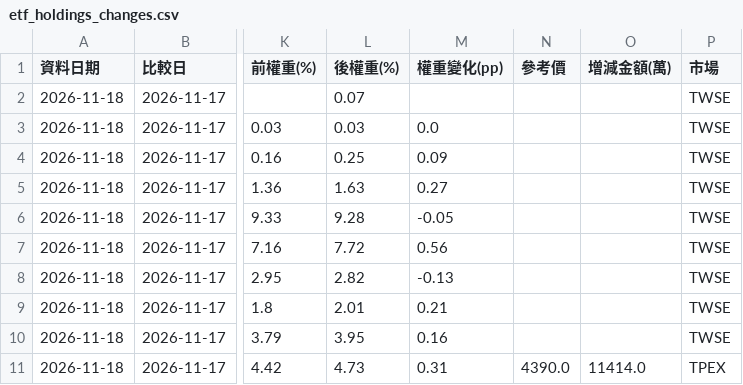
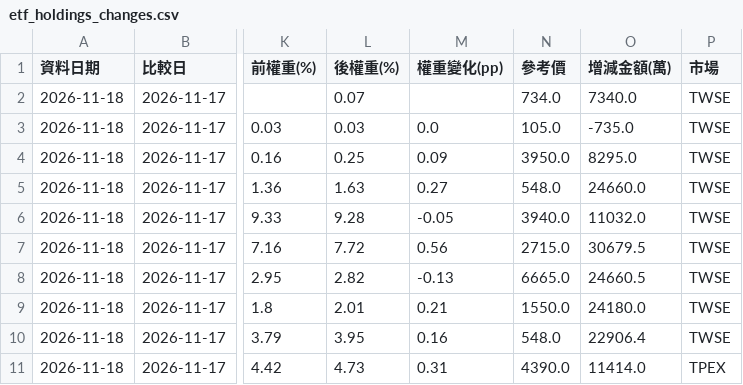
Before and after one commit to jasonlin777/-tw-stock-dashboard, a CSV file: output/etf_holdings_changes.csv, drawn as a sheet; only a part is shown, gaps mark what is left out; the diff names each change by its address in the sheet, - before the commit and + after, or states it on an @@ line.

```diff
--- a/output/etf_holdings_changes.csv
+++ b/output/etf_holdings_changes.csv
-N2 (參考價): (empty)
+N2 (參考價): 734.0
-O2 (增減金額(萬)): (empty)
+O2 (增減金額(萬)): 7340.0
-N3 (參考價): (empty)
+N3 (參考價): 105.0
-O3 (增減金額(萬)): (empty)
+O3 (增減金額(萬)): -735.0
-N4 (參考價): (empty)
+N4 (參考價): 3950.0
-O4 (增減金額(萬)): (empty)
+O4 (增減金額(萬)): 8295.0
-N5 (參考價): (empty)
+N5 (參考價): 548.0
-O5 (增減金額(萬)): (empty)
+O5 (增減金額(萬)): 24660.0
-N6 (參考價): (empty)
+N6 (參考價): 3940.0
-O6 (增減金額(萬)): (empty)
+O6 (增減金額(萬)): 11032.0
-N7 (參考價): (empty)
+N7 (參考價): 2715.0
-O7 (增減金額(萬)): (empty)
+O7 (增減金額(萬)): 30679.5
-N8 (參考價): (empty)
+N8 (參考價): 6665.0
-O8 (增減金額(萬)): (empty)
+O8 (增減金額(萬)): 24660.5
-N9 (參考價): (empty)
+N9 (參考價): 1550.0
-O9 (增減金額(萬)): (empty)
+O9 (增減金額(萬)): 24180.0
-N10 (參考價): (empty)
+N10 (參考價): 548.0
-O10 (增減金額(萬)): (empty)
+O10 (增減金額(萬)): 22906.4
```
Also changed, not shown: output/etf_dividends.csv, output/etf_fill.csv, 12 other files.
